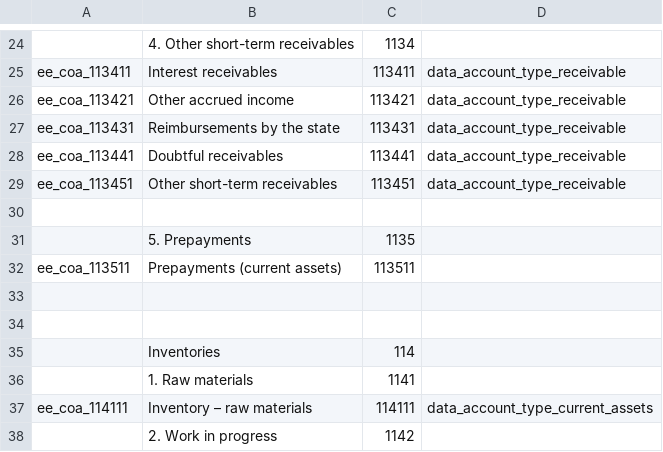
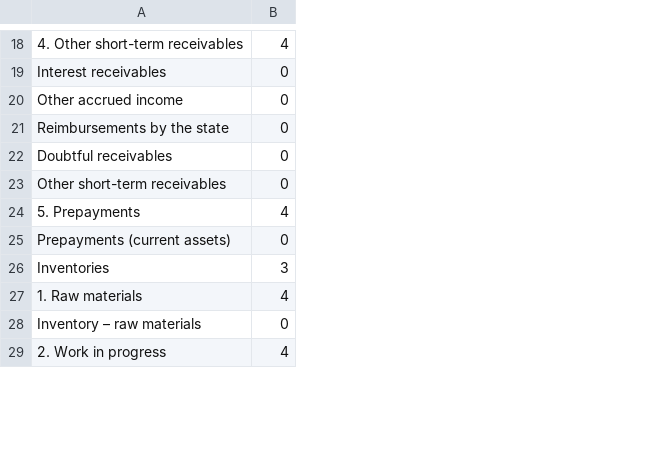
Before and after one commit to sohailJ/xmlReportGenerator, a CSV file: src/source.csv, drawn as a sheet; only a part is shown, gaps mark what is left out; removed rows and columns are numbered as before the commit, all else as after; the diff covers the shown part only; the diff names each change by its address in the sheet, - before the commit and + after, or states it on an @@ line.

Commit message:
support now the creation of accounts and automatic generation of account codes

```diff
--- a/src/source.csv
+++ b/src/source.csv
-column A, rows 25-29: ee_coa_113411 | ee_coa_113421 | ee_coa_113431 | ee_coa_113441 | ee_coa_113451; row 32: ee_coa_113511; row 37: ee_coa_114111
-column C, rows 24-29: 1134 | 113411 | 113421 | 113431 | 113441 | 113451; rows 31-32: 1135 | 113511; rows 35-38: 114 | 1141 | 114111 | 1142
-column D, rows 25-29: all data_account_type_receivable; row 37: data_account_type_current_assets
+column B, rows 18-29: 4 | 0 | 0 | 0 | 0 | 0 | 4 | 0 | 3 | 4 | 0 | 4
-row 30: (empty)
-row 33: (empty)
-row 34: (empty)
```
Also changed, not shown: 61 added rows, 21 removed rows and 1 edited cell elsewhere in this file, 1 other file.
